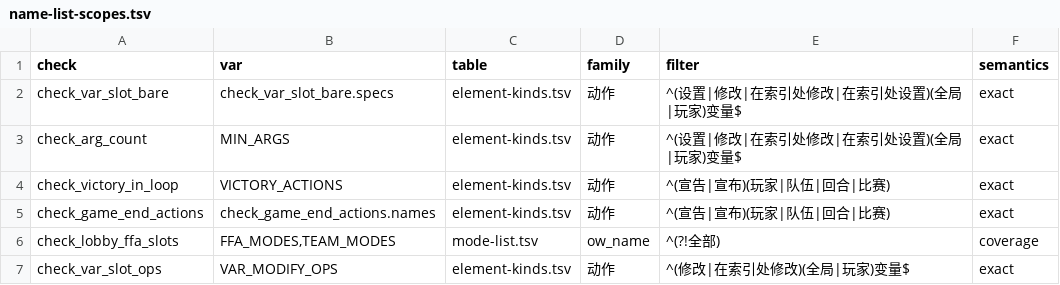
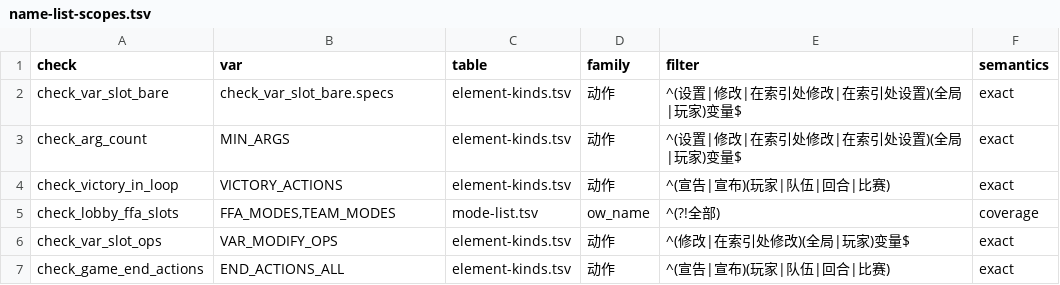
Before and after one commit to sandsand244263/overwatch-workshop-lite-skills, a TSV file: tools/name-list-scopes.tsv, drawn as a sheet; removed rows and columns are numbered as before the commit, all else as after; the diff names each change by its address in the sheet, - before the commit and + after, or states it on an @@ line.

```diff
--- a/tools/name-list-scopes.tsv
+++ b/tools/name-list-scopes.tsv
-row 5: check_game_end_actions | check_game_end_actions.names | element-kinds.tsv | 动作 | ^(宣告|宣布)(玩家|队伍|回合|比赛) | exact
+row 7: check_game_end_actions | END_ACTIONS_ALL | element-kinds.tsv | 动作 | ^(宣告|宣布)(玩家|队伍|回合|比赛) | exact
```
Also changed, not shown: tools/probes/negative/expect.tsv, 2 other files.
